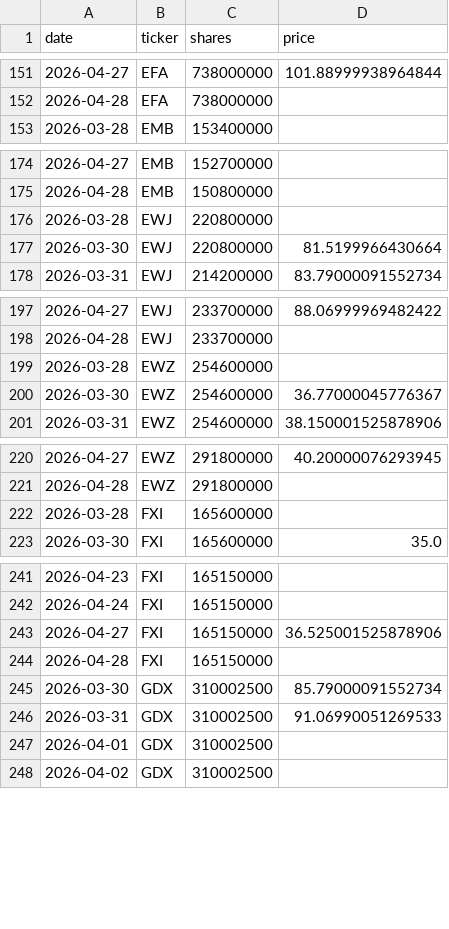
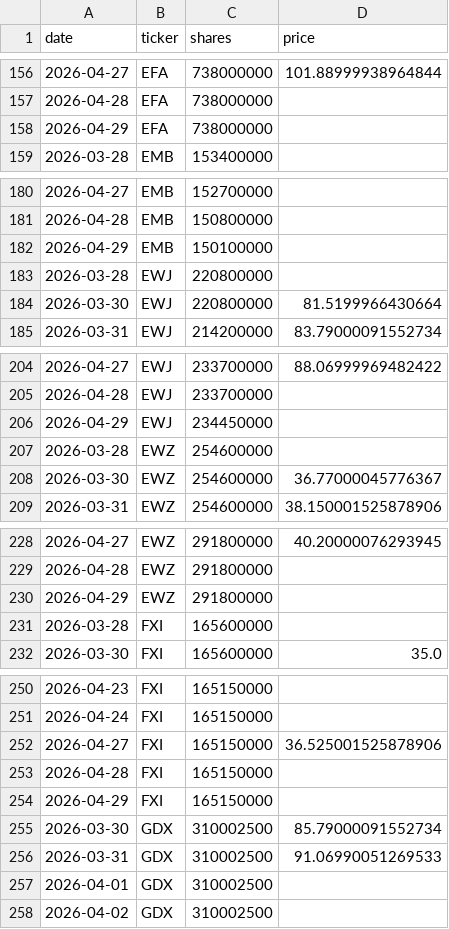
Before and after one commit to isaergun/etf-flows-data, a CSV file: data/etf_shares.csv, drawn as a sheet; only a part is shown, gaps mark what is left out; the diff covers the shown part only.

```diff
--- a/data/etf_shares.csv
+++ b/data/etf_shares.csv
@@ -152,2 +157,3 @@ date,ticker,shares,price
 2026-04-28,EFA,738000000,
+2026-04-29,EFA,738000000,
 2026-03-28,EMB,153400000,
@@ -175,2 +181,3 @@ date,ticker,shares,price
 2026-04-28,EMB,150800000,
+2026-04-29,EMB,150100000,
 2026-03-28,EWJ,220800000,
@@ -198,2 +205,3 @@ date,ticker,shares,price
 2026-04-28,EWJ,233700000,
+2026-04-29,EWJ,234450000,
 2026-03-28,EWZ,254600000,
@@ -221,2 +229,3 @@ date,ticker,shares,price
 2026-04-28,EWZ,291800000,
+2026-04-29,EWZ,291800000,
 2026-03-28,FXI,165600000,
@@ -244,2 +253,3 @@ date,ticker,shares,price
 2026-04-28,FXI,165150000,
+2026-04-29,FXI,165150000,
 2026-03-30,GDX,310002500,85.79000091552734
```
Also changed, not shown: 30 added rows elsewhere in this file, data/etf_aum.csv, data/etf_flows.csv.
